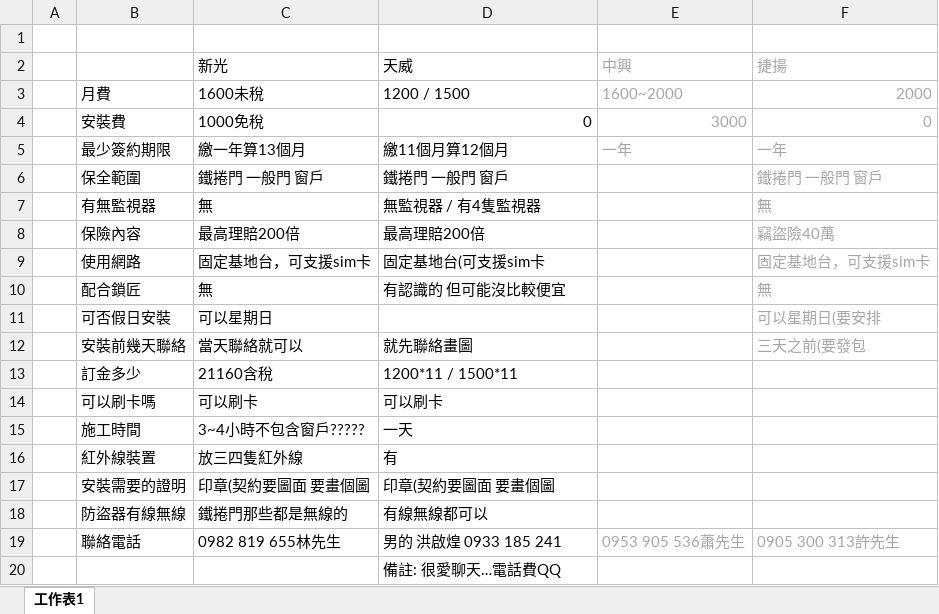
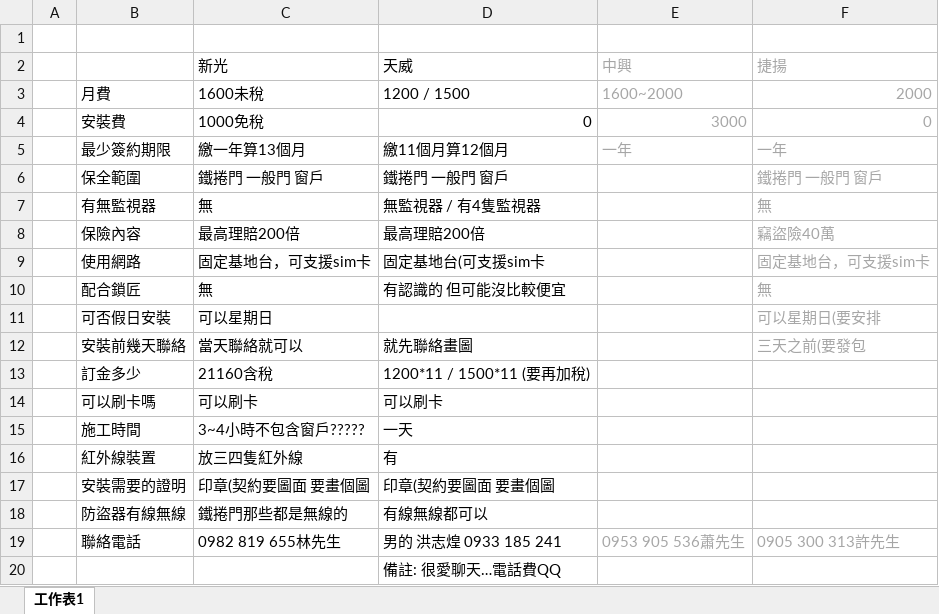
Before and after one commit to ud8/ud8.github.io, an Excel workbook: 281/保全.xlsx, sheet 工作表1, drawn as a sheet; values as stored, in another font and other column widths than the file's, no borders; the diff names each change by its address in the sheet, - before the commit and + after, or states it on an @@ line.

Commit message:
use git_upload_now 2019/07/22 週一 16:27:07.55

```diff
--- a/281/保全.xlsx (sheet 工作表1)
+++ b/281/保全.xlsx (sheet 工作表1)
-D13 (天威): 1200*11 / 1500*11
+D13 (天威): 1200*11 / 1500*11 (要再加稅)
-D19 (天威): 男的 洪啟煌 0933 185 241
+D19 (天威): 男的 洪志煌 0933 185 241
```
